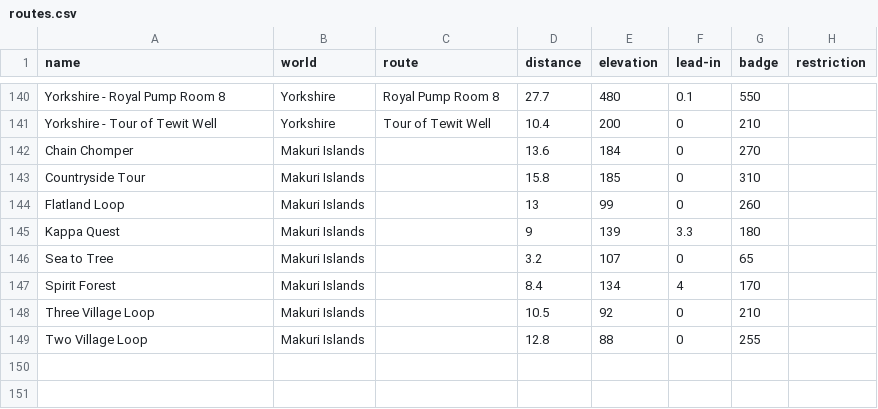
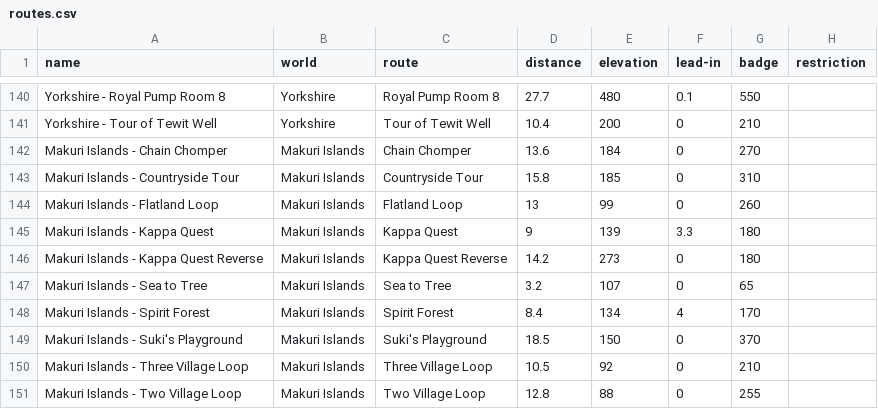
Before and after one commit to bennylp/zwift-training, a CSV file: data/routes.csv, drawn as a sheet; only a part is shown, gaps mark what is left out.

```diff
--- a/data/routes.csv
+++ b/data/routes.csv
@@ -141,9 +141,11 @@ Yorkshire - Royal Pump Room 8,Yorkshire,Royal Pump Room 8,27.7,480,0.1,550,
 Yorkshire - Tour of Tewit Well,Yorkshire,Tour of Tewit Well,10.4,200,0,210,
-Chain Chomper,Makuri Islands,,13.6,184,0,270,
-Countryside Tour,Makuri Islands,,15.8,185,0,310,
-Flatland Loop,Makuri Islands,,13,99,0,260,
-Kappa Quest,Makuri Islands,,9,139,3.3,180,
-Sea to Tree,Makuri Islands,,3.2,107,0,65,
-Spirit Forest,Makuri Islands,,8.4,134,4,170,
-Three Village Loop,Makuri Islands,,10.5,92,0,210,
-Two Village Loop,Makuri Islands,,12.8,88,0,255,
+Makuri Islands - Chain Chomper,Makuri Islands,Chain Chomper,13.6,184,0,270,
+Makuri Islands - Countryside Tour,Makuri Islands,Countryside Tour,15.8,185,0,310,
+Makuri Islands - Flatland Loop,Makuri Islands,Flatland Loop,13,99,0,260,
+Makuri Islands - Kappa Quest,Makuri Islands,Kappa Quest,9,139,3.3,180,
+Makuri Islands - Kappa Quest Reverse,Makuri Islands,Kappa Quest Reverse,14.2,273,0,180,
+Makuri Islands - Sea to Tree,Makuri Islands,Sea to Tree,3.2,107,0,65,
+Makuri Islands - Spirit Forest,Makuri Islands,Spirit Forest,8.4,134,4,170,
+Makuri Islands - Suki's Playground,Makuri Islands,Suki's Playground,18.5,150,0,370,
+Makuri Islands - Three Village Loop,Makuri Islands,Three Village Loop,10.5,92,0,210,
+Makuri Islands - Two Village Loop,Makuri Islands,Two Village Loop,12.8,88,0,255,
```
Also changed, not shown: data/frames.csv, data/wheels.csv, 18 other files.
